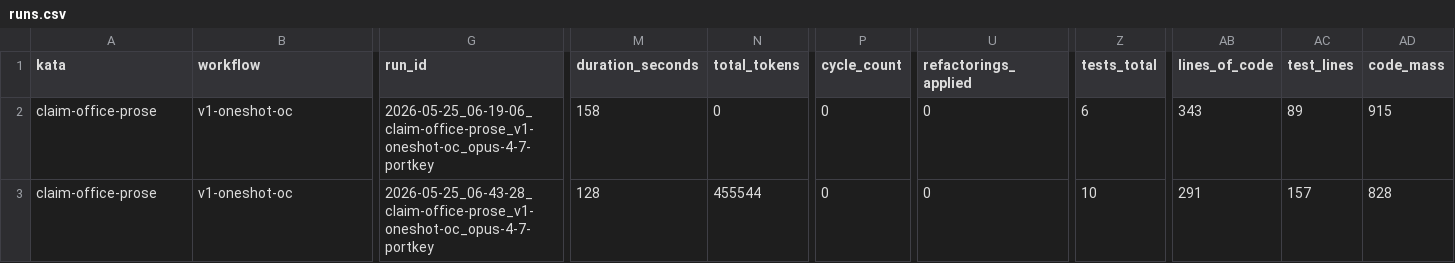
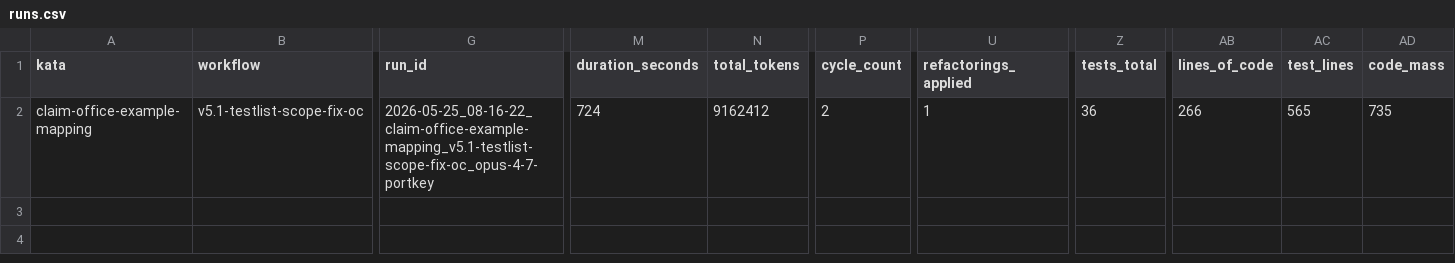
Before and after one commit to marcoemrich/agentic_coding_lab, a CSV file: research/questions-opencode/1.2-model-novel-kata-oc/runs.csv, drawn as a sheet; only a part is shown, gaps mark what is left out; removed rows and columns are numbered as before the commit, all else as after; rows hold the shown columns only; the diff covers the shown part only; the diff names each change by its address in the sheet, - before the commit and + after, or states it on an @@ line.

```diff
--- a/research/questions-opencode/1.2-model-novel-kata-oc/runs.csv
+++ b/research/questions-opencode/1.2-model-novel-kata-oc/runs.csv
-row 2: claim-office-prose | v1-oneshot-oc | 2026-05-25_06-19-06_claim-office-prose_v1-oneshot-oc_opus-4-7-portkey | 158 | 0 | 0 | 0 | 6 | 343 | 89 | 915
-A2 (kata): claim-office-prose
+A2 (kata): claim-office-example-mapping
-B2 (workflow): v1-oneshot-oc
+B2 (workflow): v5.1-testlist-scope-fix-oc
-G2 (run_id): 2026-05-25_06-43-28_claim-office-prose_v1-oneshot-oc_opus-4-7-portkey
+G2 (run_id): 2026-05-25_08-16-22_claim-office-example-mapping_v5.1-testlist-scope-fix-oc_opus-4-7-portkey
-M2 (duration_seconds): 128
+M2 (duration_seconds): 724
-N2 (total_tokens): 455544
+N2 (total_tokens): 9162412
-P2 (cycle_count): 0
+P2 (cycle_count): 2
-U2 (refactorings_applied): 0
+U2 (refactorings_applied): 1
-Z2 (tests_total): 10
+Z2 (tests_total): 36
-AB2 (lines_of_code): 291
+AB2 (lines_of_code): 266
-AC2 (test_lines): 157
+AC2 (test_lines): 565
-AD2 (code_mass): 828
+AD2 (code_mass): 735
```
Also changed, not shown: 16 edited cells elsewhere in this file, 38 other files.
